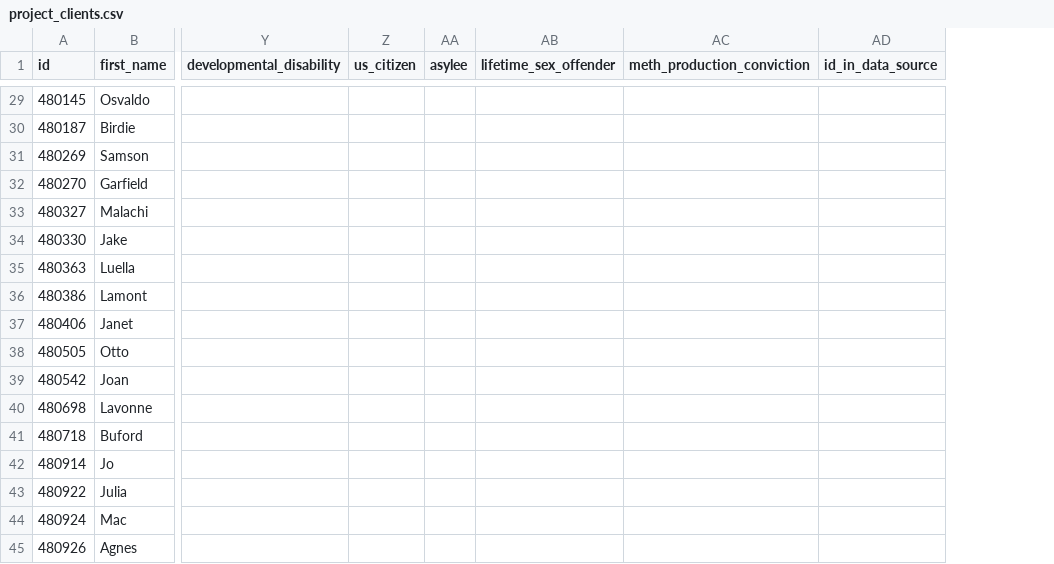
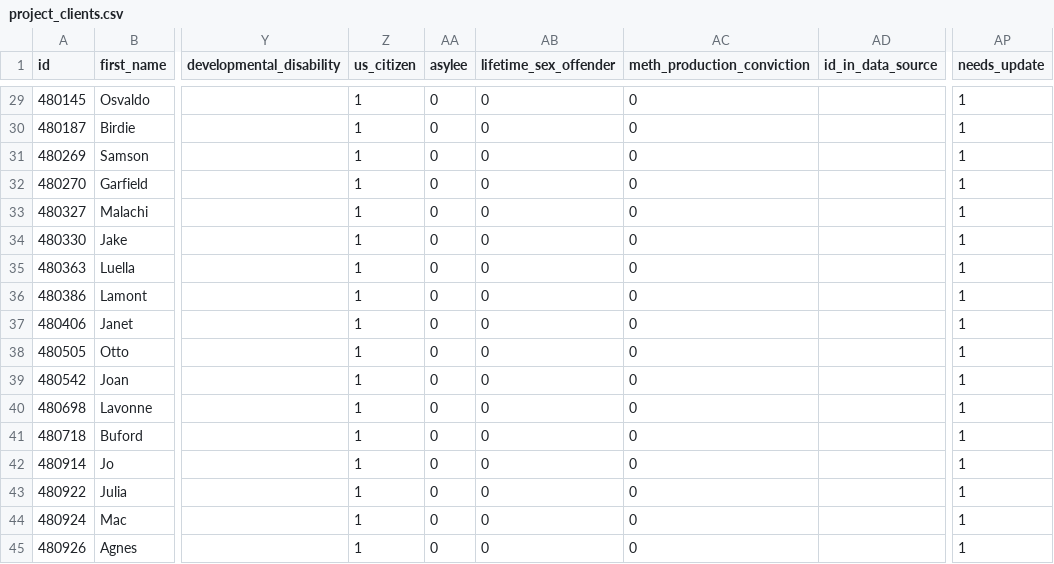
Before and after one commit to repp/boston-cas, a CSV file: db/project_clients.csv, drawn as a sheet; only a part is shown, gaps mark what is left out; the diff covers the shown part only; the diff names each change by its address in the sheet, - before the commit and + after, or states it on an @@ line.

```diff
--- a/db/project_clients.csv
+++ b/db/project_clients.csv
+column AP (needs_update), rows 29-45: all 1
-Z29:Z45 (us_citizen): (empty)
+Z29:Z45 (us_citizen): 1
-AA29:AA45 (asylee): (empty)
+AA29:AA45 (asylee): 0
-AB29:AB45 (lifetime_sex_offender): (empty)
+AB29:AB45 (lifetime_sex_offender): 0
-AC29:AC45 (meth_production_conviction): (empty)
+AC29:AC45 (meth_production_conviction): 0
```
Also changed, not shown: 108 edited cells elsewhere in this file.
